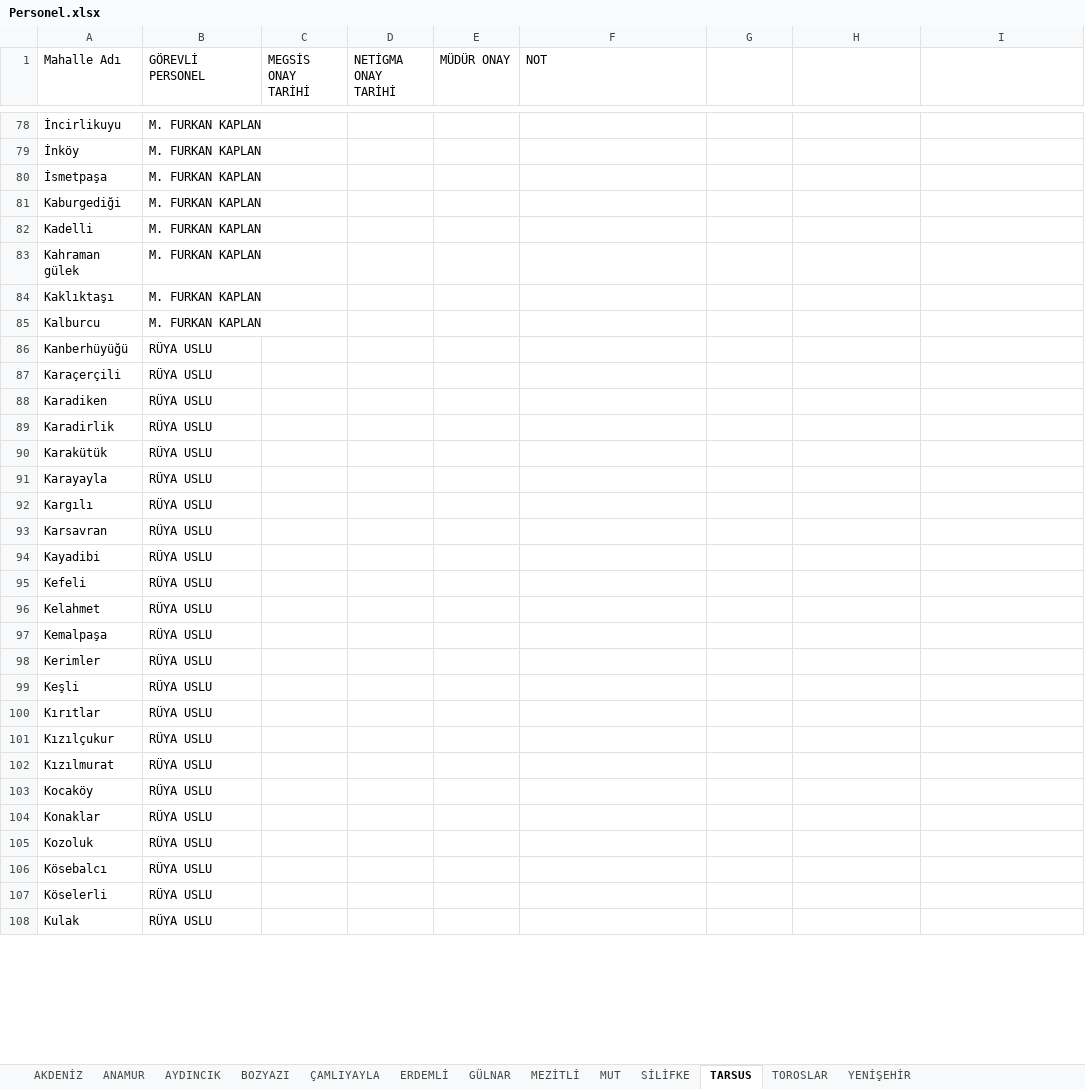
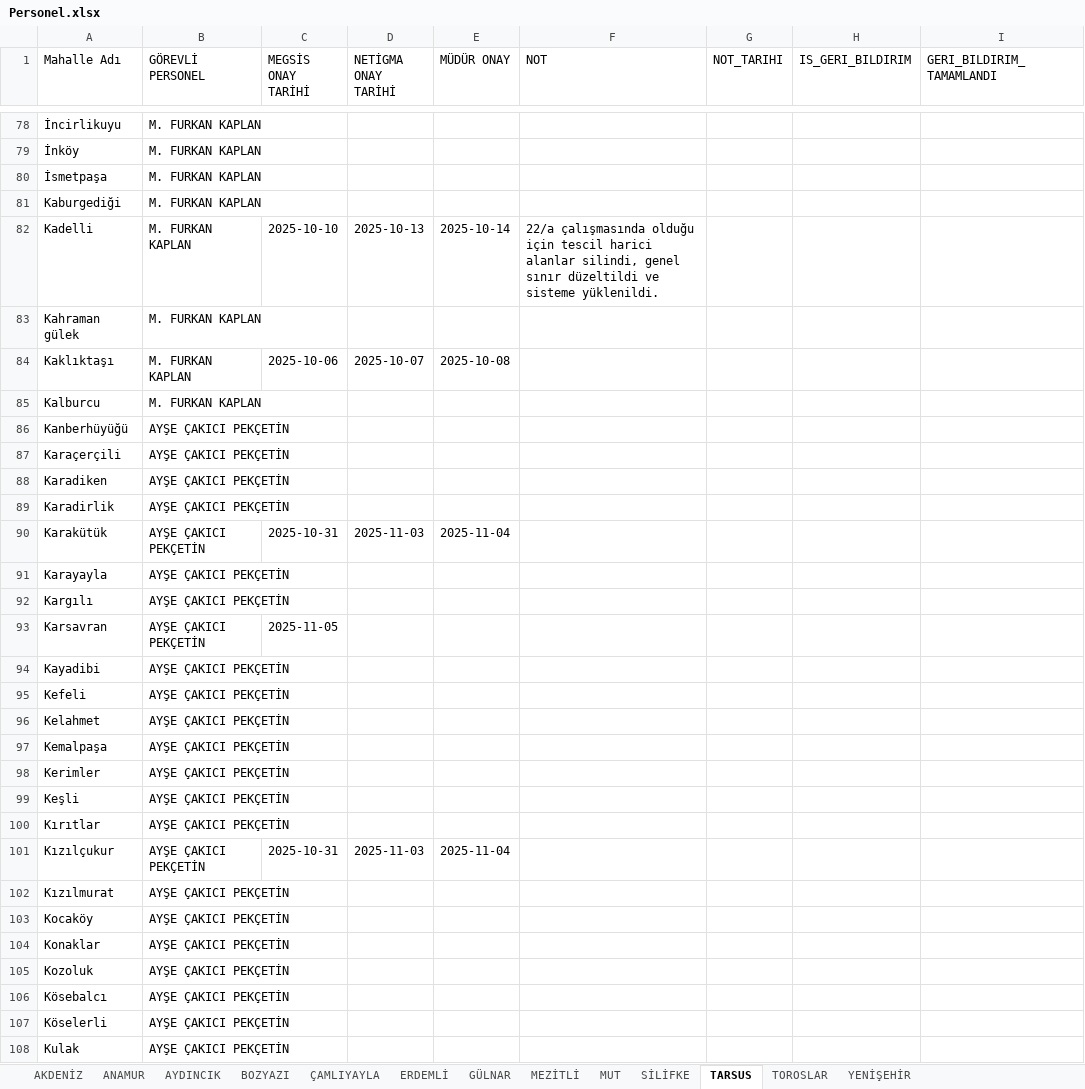
Before and after one commit to gokhangeo/mersin-th, an Excel workbook: Personel.xlsx, sheet TARSUS, drawn as a sheet; only a part is shown, gaps mark what is left out; values as stored, in another font and other column widths than the file's, no borders; the diff covers the shown part only; the diff names each change by its address in the sheet, - before the commit and + after, or states it on an @@ line.

```diff
--- a/Personel.xlsx (sheet TARSUS)
+++ b/Personel.xlsx (sheet TARSUS)
-G1: (empty)
+G1: NOT_TARIHI
-H1: (empty)
+H1: IS_GERI_BILDIRIM
-I1: (empty)
+I1: GERI_BILDIRIM_TAMAMLANDI
-C82 (MEGSİS ONAY TARİHİ): (empty)
+C82 (MEGSİS ONAY TARİHİ): 2025-10-10
-D82 (NETİGMA ONAY TARİHİ): (empty)
+D82 (NETİGMA ONAY TARİHİ): 2025-10-13
-E82 (MÜDÜR ONAY): (empty)
+E82 (MÜDÜR ONAY): 2025-10-14
-F82 (NOT): (empty)
+F82 (NOT): 22/a çalışmasında olduğu için tescil harici alanlar silindi, genel sınır düzeltildi ve sisteme yüklenildi.
-C84 (MEGSİS ONAY TARİHİ): (empty)
+C84 (MEGSİS ONAY TARİHİ): 2025-10-06
-D84 (NETİGMA ONAY TARİHİ): (empty)
+D84 (NETİGMA ONAY TARİHİ): 2025-10-07
-E84 (MÜDÜR ONAY): (empty)
+E84 (MÜDÜR ONAY): 2025-10-08
-B86:B108 (GÖREVLİ PERSONEL): RÜYA USLU
+B86:B108 (GÖREVLİ PERSONEL): AYŞE ÇAKICI PEKÇETİN
-C90 (MEGSİS ONAY TARİHİ): (empty)
+C90 (MEGSİS ONAY TARİHİ): 2025-10-31
-D90 (NETİGMA ONAY TARİHİ): (empty)
+D90 (NETİGMA ONAY TARİHİ): 2025-11-03
-E90 (MÜDÜR ONAY): (empty)
+E90 (MÜDÜR ONAY): 2025-11-04
-C93 (MEGSİS ONAY TARİHİ): (empty)
+C93 (MEGSİS ONAY TARİHİ): 2025-11-05
-C101 (MEGSİS ONAY TARİHİ): (empty)
+C101 (MEGSİS ONAY TARİHİ): 2025-10-31
-D101 (NETİGMA ONAY TARİHİ): (empty)
+D101 (NETİGMA ONAY TARİHİ): 2025-11-03
-E101 (MÜDÜR ONAY): (empty)
+E101 (MÜDÜR ONAY): 2025-11-04
```
Also changed, not shown: 116 edited cells elsewhere in this sheet, sheet TOROSLAR, sheet SİLİFKE, sheet ERDEMLİ, sheet ANAMUR, sheet AKDENİZ, sheet MEZİTLİ, 6 more sheets.
